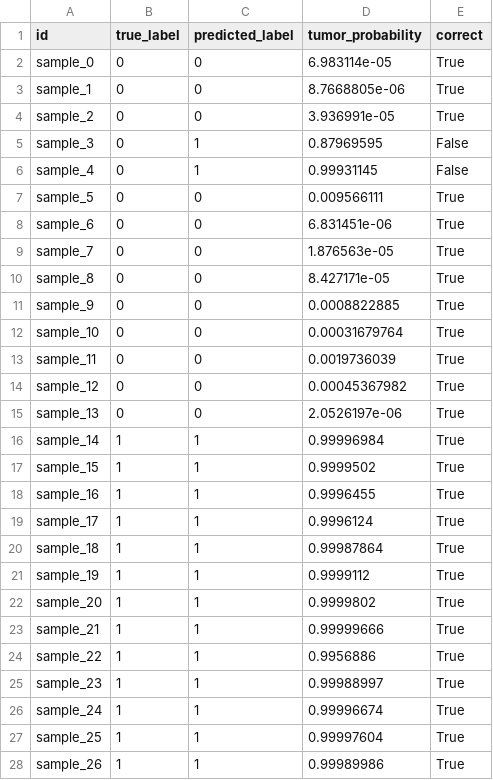
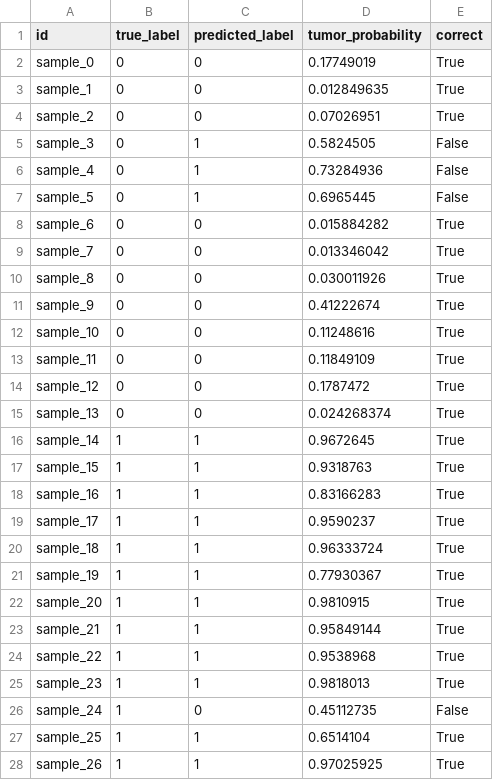
Before and after one commit to dhairyamishra/MRI-CV-MODEL-TRAINING-AND-INFERENCE-PROJECT, a CSV file: results/classification/predictions.csv, drawn as a sheet; only a part is shown; the diff covers the shown part only.

```diff
--- a/results/classification/predictions.csv
+++ b/results/classification/predictions.csv
@@ -1,28 +1,28 @@
 id,true_label,predicted_label,tumor_probability,correct
-sample_0,0,0,6.983114e-05,True
-sample_1,0,0,8.7668805e-06,True
-sample_2,0,0,3.936991e-05,True
-sample_3,0,1,0.87969595,False
-sample_4,0,1,0.99931145,False
-sample_5,0,0,0.009566111,True
-sample_6,0,0,6.831451e-06,True
-sample_7,0,0,1.876563e-05,True
-sample_8,0,0,8.427171e-05,True
-sample_9,0,0,0.0008822885,True
-sample_10,0,0,0.00031679764,True
-sample_11,0,0,0.0019736039,True
-sample_12,0,0,0.00045367982,True
-sample_13,0,0,2.0526197e-06,True
-sample_14,1,1,0.99996984,True
-sample_15,1,1,0.9999502,True
-sample_16,1,1,0.9996455,True
-sample_17,1,1,0.9996124,True
-sample_18,1,1,0.99987864,True
-sample_19,1,1,0.9999112,True
-sample_20,1,1,0.9999802,True
-sample_21,1,1,0.99999666,True
-sample_22,1,1,0.9956886,True
-sample_23,1,1,0.99988997,True
-sample_24,1,1,0.99996674,True
-sample_25,1,1,0.99997604,True
-sample_26,1,1,0.99989986,True
+sample_0,0,0,0.17749019,True
+sample_1,0,0,0.012849635,True
+sample_2,0,0,0.07026951,True
+sample_3,0,1,0.5824505,False
+sample_4,0,1,0.73284936,False
+sample_5,0,1,0.6965445,False
+sample_6,0,0,0.015884282,True
+sample_7,0,0,0.013346042,True
+sample_8,0,0,0.030011926,True
+sample_9,0,0,0.41222674,True
+sample_10,0,0,0.11248616,True
+sample_11,0,0,0.11849109,True
+sample_12,0,0,0.1787472,True
+sample_13,0,0,0.024268374,True
+sample_14,1,1,0.9672645,True
+sample_15,1,1,0.9318763,True
+sample_16,1,1,0.83166283,True
+sample_17,1,1,0.9590237,True
+sample_18,1,1,0.96333724,True
+sample_19,1,1,0.77930367,True
+sample_20,1,1,0.9810915,True
+sample_21,1,1,0.95849144,True
+sample_22,1,1,0.9538968,True
+sample_23,1,1,0.9818013,True
+sample_24,1,0,0.45112735,False
+sample_25,1,1,0.6514104,True
+sample_26,1,1,0.97025925,True
```
Also changed, not shown: 12 edited cells elsewhere in this file, 17 other files.
